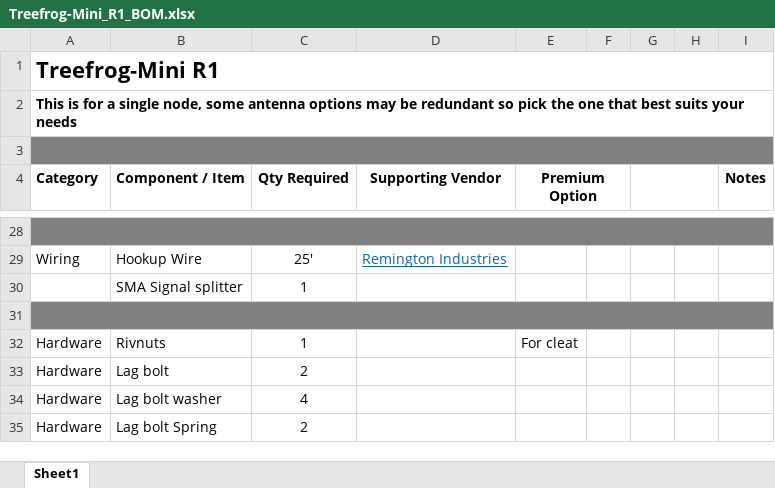
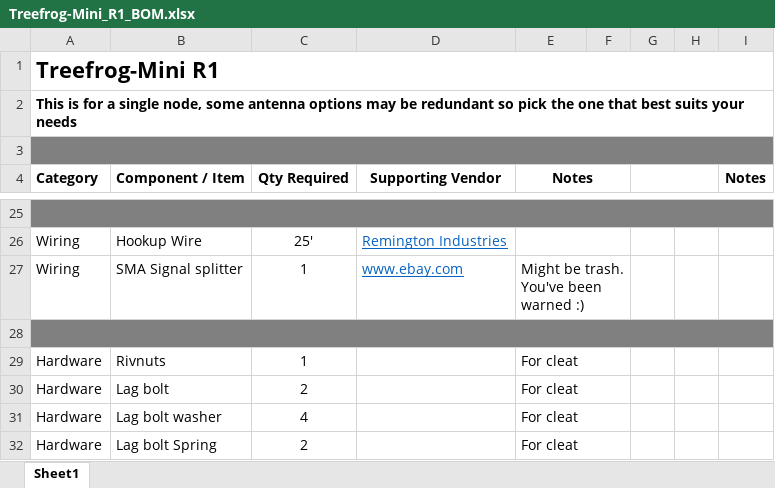
Before and after one commit to Burritobun/Treefrog-Mini, an Excel workbook: Treefrog-Mini_R1_BOM.xlsx, sheet Sheet1, drawn as a sheet; only a part is shown, gaps mark what is left out; values as stored, in another font and other column widths than the file's, no borders; removed rows and columns are numbered as before the commit, all else as after; the diff covers the shown part only; the diff names each change by its address in the sheet, - before the commit and + after, or states it on an @@ line.

```diff
--- a/Treefrog-Mini_R1_BOM.xlsx (sheet Sheet1)
+++ b/Treefrog-Mini_R1_BOM.xlsx (sheet Sheet1)
-E4: Premium Option
+E4: Notes
+E26:F26 merged
-row 30:  | SMA Signal splitter | 1
+row 27: Wiring | SMA Signal splitter | 1 | www.ebay.com | Might be trash. You've been warned :)
+E29:F29 merged
-E30:E32 (Notes): (empty)
+E30:E32 (Notes): For cleat
+E30:F30 merged
+E31:F31 merged
+E32:F32 merged
```
Also changed, not shown: 2 added rows, 5 removed rows, 5 edited cells and merged cells elsewhere in this sheet.
